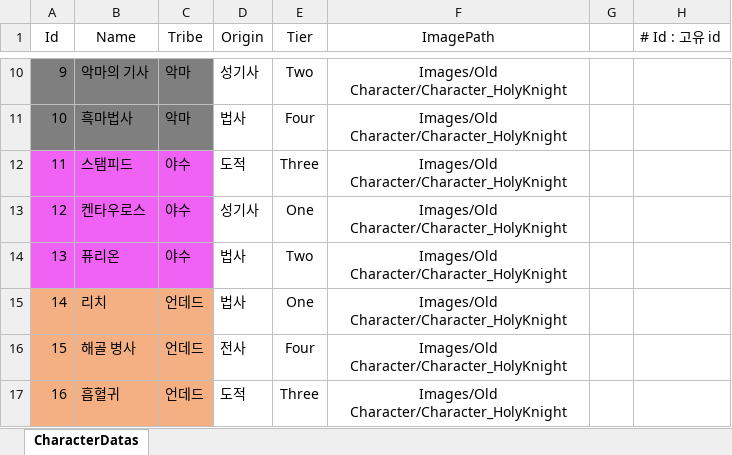
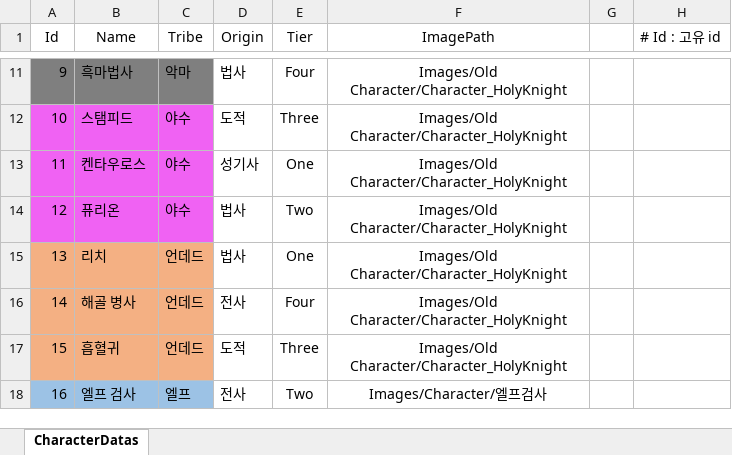
Before and after one commit to jwkim9612/Synergy-Dungeon, an Excel workbook: Assets/Shared/ExcelImporter/Excels/CharacterDataSheet.xlsx, sheet CharacterDatas, drawn as a sheet; only a part is shown, gaps mark what is left out; values as stored, in another font and other column widths than the file's, no borders; addresses are those after the commit; the diff covers the shown part only; the diff names each change by its address in the sheet, - before the commit and + after, or states it on an @@ line.

```diff
--- a/Assets/Shared/ExcelImporter/Excels/CharacterDataSheet.xlsx (sheet CharacterDatas)
+++ b/Assets/Shared/ExcelImporter/Excels/CharacterDataSheet.xlsx (sheet CharacterDatas)
-B11 (Name): 악마의 기사
+B11 (Name): 흑마법사
-D11 (Origin): 성기사
+D11 (Origin): 법사
-E11 (Tier): Two
+E11 (Tier): Four
-A12:C12 fill: #7F7F7F
+A12:C12 fill: #F062F3
-B12 (Name): 흑마법사
+B12 (Name): 스탬피드
-C12 (Tribe): 악마
+C12 (Tribe): 야수
-D12 (Origin): 법사
+D12 (Origin): 도적
-E12 (Tier): Four
+E12 (Tier): Three
-B13 (Name): 스탬피드
+B13 (Name): 켄타우로스
-D13 (Origin): 도적
+D13 (Origin): 성기사
-E13 (Tier): Three
+E13 (Tier): One
-B14 (Name): 켄타우로스
+B14 (Name): 퓨리온
-D14 (Origin): 성기사
+D14 (Origin): 법사
-E14 (Tier): One
+E14 (Tier): Two
-A15:C15 fill: #F062F3
+A15:C15 fill: #F4B083
-B15 (Name): 퓨리온
+B15 (Name): 리치
-C15 (Tribe): 야수
+C15 (Tribe): 언데드
-E15 (Tier): Two
+E15 (Tier): One
-B16 (Name): 리치
+B16 (Name): 해골 병사
-D16 (Origin): 법사
+D16 (Origin): 전사
-E16 (Tier): One
+E16 (Tier): Four
-B17 (Name): 해골 병사
+B17 (Name): 흡혈귀
-D17 (Origin): 전사
+D17 (Origin): 도적
-E17 (Tier): Four
+E17 (Tier): Three
-A18:C18 fill: #F4B083
+A18:C18 fill: #9CC2E5
-B18 (Name): 흡혈귀
+B18 (Name): 엘프 검사
-C18 (Tribe): 언데드
+C18 (Tribe): 엘프
-D18 (Origin): 도적
+D18 (Origin): 전사
-E18 (Tier): Three
+E18 (Tier): Two
-F18 (ImagePath): Images/Old Character/Character_HolyKnight
+F18 (ImagePath): Images/Character/엘프검사
```
Also changed, not shown: 1 added row, 1 removed row, 56 edited cells and cell formats elsewhere in this sheet, Assets/Shared/ExcelImporter/Excels/ChapterInfoDataSheet.xlsx, Assets/Shared/ExcelImporter/Excels/CharacterAbilityDataSheet.xlsx, 34 other files.
